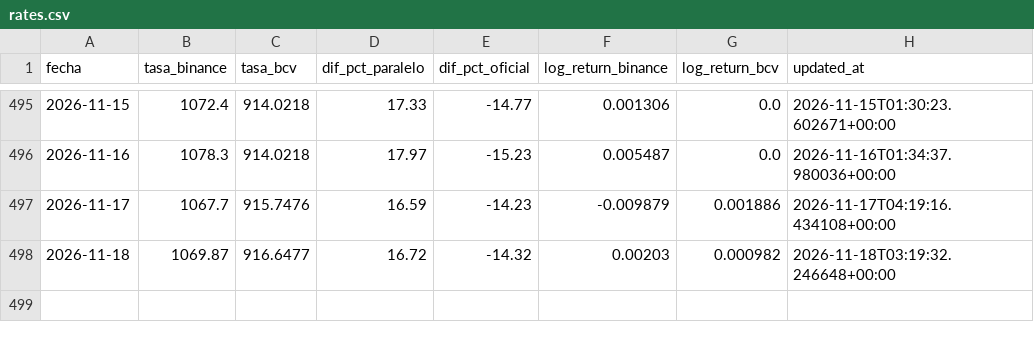
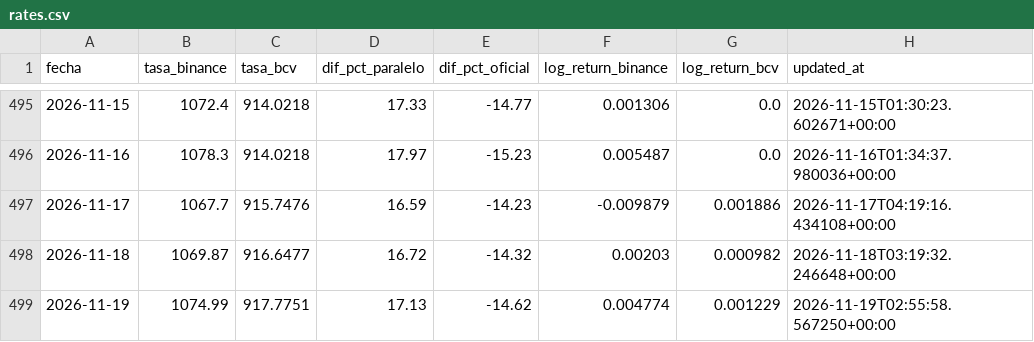
Before and after one commit to afuenmayor882coder/budget-intelligence, a CSV file: cloud-automation/github-actions/data/rates.csv, drawn as a sheet; only a part is shown, gaps mark what is left out; the diff names each change by its address in the sheet, - before the commit and + after, or states it on an @@ line.

```diff
--- a/cloud-automation/github-actions/data/rates.csv
+++ b/cloud-automation/github-actions/data/rates.csv
+row 499: 2026-11-19 | 1074.99 | 917.7751 | 17.13 | -14.62 | 0.004774 | 0.001229 | 2026-11-19T02:55:58.567250+00:00
```
Also changed, not shown: 1 other file.
